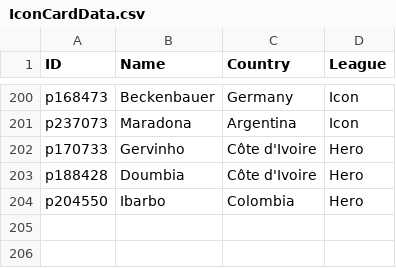
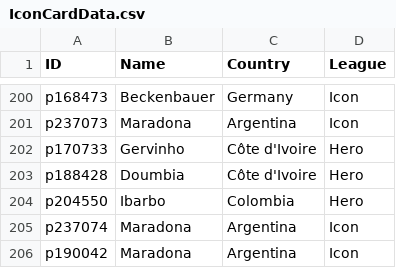
Before and after one commit to UtsavKoirala/cardleaks, a CSV file: IconCardData.csv, drawn as a sheet; only a part is shown, gaps mark what is left out; the diff names each change by its address in the sheet, - before the commit and + after, or states it on an @@ line.

Commit message:
Update IconCardData.csv

```diff
--- a/IconCardData.csv
+++ b/IconCardData.csv
+row 205: p237074 | Maradona | Argentina | Icon
+row 206: p190042 | Maradona | Argentina | Icon
```
